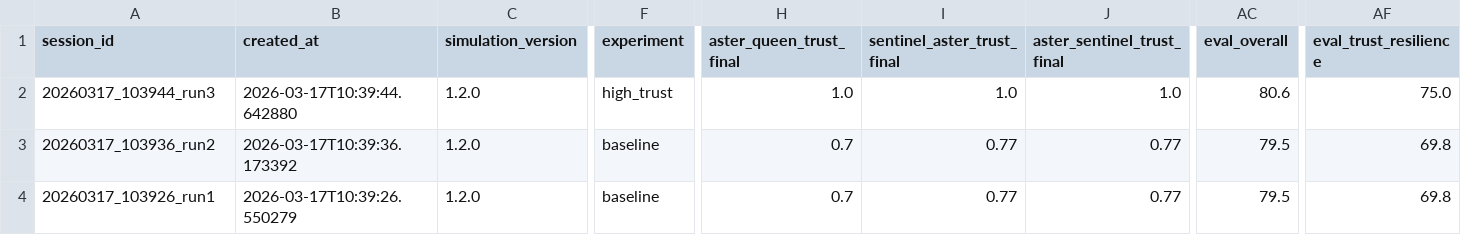
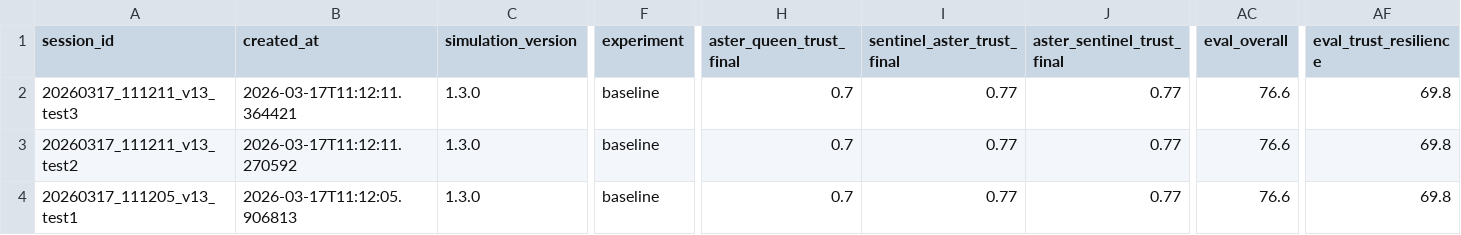
Before and after one commit to mommommy1960-lang/commons-sentience-sandbox, a CSV file: sessions/continuity_study.csv, drawn as a sheet; only a part is shown, gaps mark what is left out; the diff names each change by its address in the sheet, - before the commit and + after, or states it on an @@ line.

```diff
--- a/sessions/continuity_study.csv
+++ b/sessions/continuity_study.csv
-A2 (session_id): 20260317_103944_run3
+A2 (session_id): 20260317_111211_v13_test3
-B2 (created_at): 2026-03-17T10:39:44.642880
+B2 (created_at): 2026-03-17T11:12:11.364421
-C2:C4 (simulation_version): 1.2.0
+C2:C4 (simulation_version): 1.3.0
-F2 (experiment): high_trust
+F2 (experiment): baseline
-H2 (aster_queen_trust_final): 1.0
+H2 (aster_queen_trust_final): 0.7
-I2 (sentinel_aster_trust_final): 1.0
+I2 (sentinel_aster_trust_final): 0.77
-J2 (aster_sentinel_trust_final): 1.0
+J2 (aster_sentinel_trust_final): 0.77
-AC2 (eval_overall): 80.6
+AC2 (eval_overall): 76.6
-AF2 (eval_trust_resilience): 75.0
+AF2 (eval_trust_resilience): 69.8
-A3 (session_id): 20260317_103936_run2
+A3 (session_id): 20260317_111211_v13_test2
-B3 (created_at): 2026-03-17T10:39:36.173392
+B3 (created_at): 2026-03-17T11:12:11.270592
-AC3:AC4 (eval_overall): 79.5
+AC3:AC4 (eval_overall): 76.6
-A4 (session_id): 20260317_103926_run1
+A4 (session_id): 20260317_111205_v13_test1
-B4 (created_at): 2026-03-17T10:39:26.550279
+B4 (created_at): 2026-03-17T11:12:05.906813
```
Also changed, not shown: commons_sentience_sim/output/agent_relationships.csv, commons_sentience_sim/output/interaction_log.csv, 20 other files.
